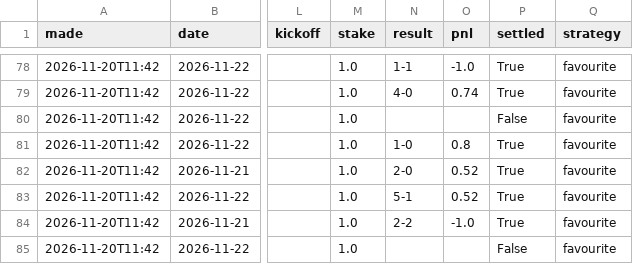
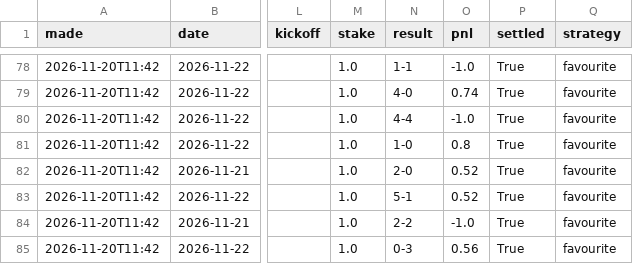
Before and after one commit to itzik200592-byte/score-oracle, a CSV file: data/paper_bets.csv, drawn as a sheet; only a part is shown, gaps mark what is left out; the diff names each change by its address in the sheet, - before the commit and + after, or states it on an @@ line.

```diff
--- a/data/paper_bets.csv
+++ b/data/paper_bets.csv
-N80 (result): (empty)
+N80 (result): 4-4
-O80 (pnl): (empty)
+O80 (pnl): -1.0
-P80 (settled): False
+P80 (settled): True
-N85 (result): (empty)
+N85 (result): 0-3
-O85 (pnl): (empty)
+O85 (pnl): 0.56
-P85 (settled): False
+P85 (settled): True
```
Also changed, not shown: data/daily_picks.csv, data/ledger.csv, 2 other files.
